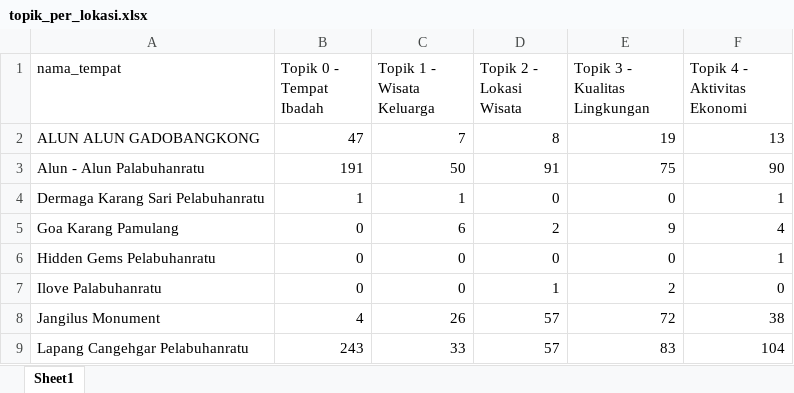
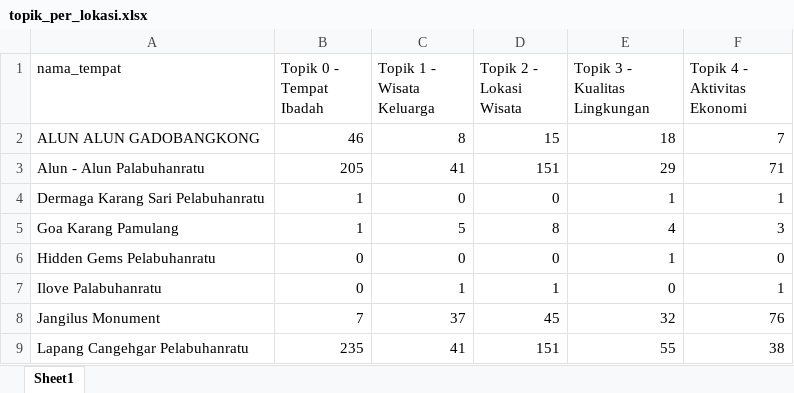
Before and after one commit to muizulrafi/skripsi-ulasan-wisata, an Excel workbook: data/output/topik_per_lokasi.xlsx, sheet Sheet1, drawn as a sheet; only a part is shown; values as stored, in another font and other column widths than the file's, no borders; the diff covers the shown part only; the diff names each change by its address in the sheet, - before the commit and + after, or states it on an @@ line.

```diff
--- a/data/output/topik_per_lokasi.xlsx (sheet Sheet1)
+++ b/data/output/topik_per_lokasi.xlsx (sheet Sheet1)
-B2 (Topik 0 - Tempat Ibadah): 47
+B2 (Topik 0 - Tempat Ibadah): 46
-C2 (Topik 1 - Wisata Keluarga): 7
+C2 (Topik 1 - Wisata Keluarga): 8
-D2 (Topik 2 - Lokasi Wisata): 8
+D2 (Topik 2 - Lokasi Wisata): 15
-E2 (Topik 3 - Kualitas Lingkungan): 19
+E2 (Topik 3 - Kualitas Lingkungan): 18
-F2 (Topik 4 - Aktivitas Ekonomi): 13
+F2 (Topik 4 - Aktivitas Ekonomi): 7
-B3 (Topik 0 - Tempat Ibadah): 191
+B3 (Topik 0 - Tempat Ibadah): 205
-C3 (Topik 1 - Wisata Keluarga): 50
+C3 (Topik 1 - Wisata Keluarga): 41
-D3 (Topik 2 - Lokasi Wisata): 91
+D3 (Topik 2 - Lokasi Wisata): 151
-E3 (Topik 3 - Kualitas Lingkungan): 75
+E3 (Topik 3 - Kualitas Lingkungan): 29
-F3 (Topik 4 - Aktivitas Ekonomi): 90
+F3 (Topik 4 - Aktivitas Ekonomi): 71
-C4 (Topik 1 - Wisata Keluarga): 1
+C4 (Topik 1 - Wisata Keluarga): 0
-E4 (Topik 3 - Kualitas Lingkungan): 0
+E4 (Topik 3 - Kualitas Lingkungan): 1
-B5 (Topik 0 - Tempat Ibadah): 0
+B5 (Topik 0 - Tempat Ibadah): 1
-C5 (Topik 1 - Wisata Keluarga): 6
+C5 (Topik 1 - Wisata Keluarga): 5
-D5 (Topik 2 - Lokasi Wisata): 2
+D5 (Topik 2 - Lokasi Wisata): 8
-E5 (Topik 3 - Kualitas Lingkungan): 9
+E5 (Topik 3 - Kualitas Lingkungan): 4
-F5 (Topik 4 - Aktivitas Ekonomi): 4
+F5 (Topik 4 - Aktivitas Ekonomi): 3
-E6 (Topik 3 - Kualitas Lingkungan): 0
+E6 (Topik 3 - Kualitas Lingkungan): 1
-F6 (Topik 4 - Aktivitas Ekonomi): 1
+F6 (Topik 4 - Aktivitas Ekonomi): 0
-C7 (Topik 1 - Wisata Keluarga): 0
+C7 (Topik 1 - Wisata Keluarga): 1
-E7 (Topik 3 - Kualitas Lingkungan): 2
+E7 (Topik 3 - Kualitas Lingkungan): 0
-F7 (Topik 4 - Aktivitas Ekonomi): 0
+F7 (Topik 4 - Aktivitas Ekonomi): 1
-B8 (Topik 0 - Tempat Ibadah): 4
+B8 (Topik 0 - Tempat Ibadah): 7
-C8 (Topik 1 - Wisata Keluarga): 26
+C8 (Topik 1 - Wisata Keluarga): 37
-D8 (Topik 2 - Lokasi Wisata): 57
+D8 (Topik 2 - Lokasi Wisata): 45
-E8 (Topik 3 - Kualitas Lingkungan): 72
+E8 (Topik 3 - Kualitas Lingkungan): 32
-F8 (Topik 4 - Aktivitas Ekonomi): 38
+F8 (Topik 4 - Aktivitas Ekonomi): 76
-B9 (Topik 0 - Tempat Ibadah): 243
+B9 (Topik 0 - Tempat Ibadah): 235
-C9 (Topik 1 - Wisata Keluarga): 33
+C9 (Topik 1 - Wisata Keluarga): 41
-D9 (Topik 2 - Lokasi Wisata): 57
+D9 (Topik 2 - Lokasi Wisata): 151
-E9 (Topik 3 - Kualitas Lingkungan): 83
+E9 (Topik 3 - Kualitas Lingkungan): 55
-F9 (Topik 4 - Aktivitas Ekonomi): 104
+F9 (Topik 4 - Aktivitas Ekonomi): 38
```
Also changed, not shown: 94 edited cells elsewhere in this sheet, data/labelling/lembar_kerja_anotator_final.xlsx, data/output/distribusi_topik.xlsx, 6 other files.
